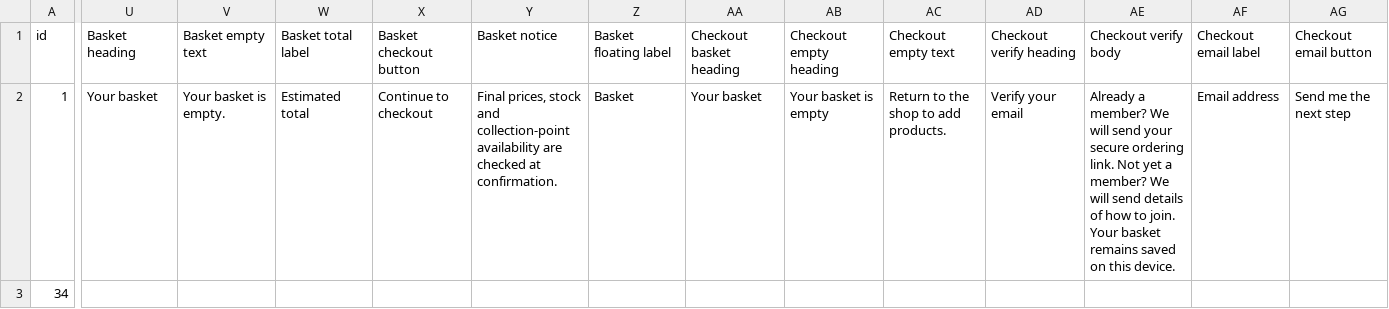
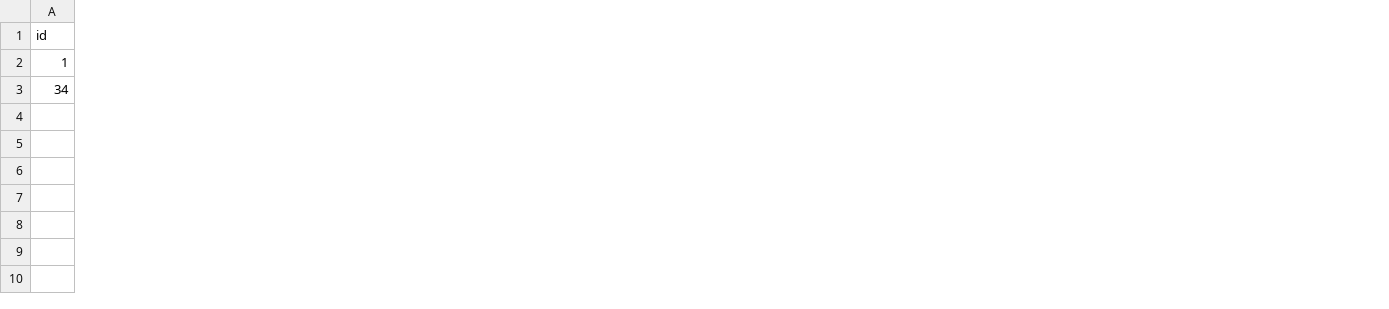
Before and after one commit to rootedcommons/rooted-commons, a CSV file: baserow-imports/01-site-settings.csv, drawn as a sheet; only a part is shown, gaps mark what is left out; the diff covers the shown part only; the diff names each change by its address in the sheet, - before the commit and + after, or states it on an @@ line.

```diff
--- a/baserow-imports/01-site-settings.csv
+++ b/baserow-imports/01-site-settings.csv
-column U, rows 1-2: Basket heading | Your basket
-column V, rows 1-2: Basket empty text | Your basket is empty.
-column W, rows 1-2: Basket total label | Estimated total
-column X, rows 1-2: Basket checkout button | Continue to checkout
-column Y, rows 1-2: Basket notice | Final prices, stock and collection-point availability are checked at confirmation.
-column Z, rows 1-2: Basket floating label | Basket
-column AA, rows 1-2: Checkout basket heading | Your basket
-column AB, rows 1-2: Checkout empty heading | Your basket is empty
-column AC, rows 1-2: Checkout empty text | Return to the shop to add products.
-column AD, rows 1-2: Checkout verify heading | Verify your email
-column AE, rows 1-2: Checkout verify body | Already a member? We will send your secure ordering link. Not yet a member? We will send details of how to join. Your basket remains saved on this device.
-column AF, rows 1-2: Checkout email label | Email address
-column AG, rows 1-2: Checkout email button | Send me the next step
```
Also changed, not shown: 4 removed columns elsewhere in this file, baserow-imports/09-account-transactions.csv, baserow-table-specification/00-all-coded-fields.csv, 18 other files.
